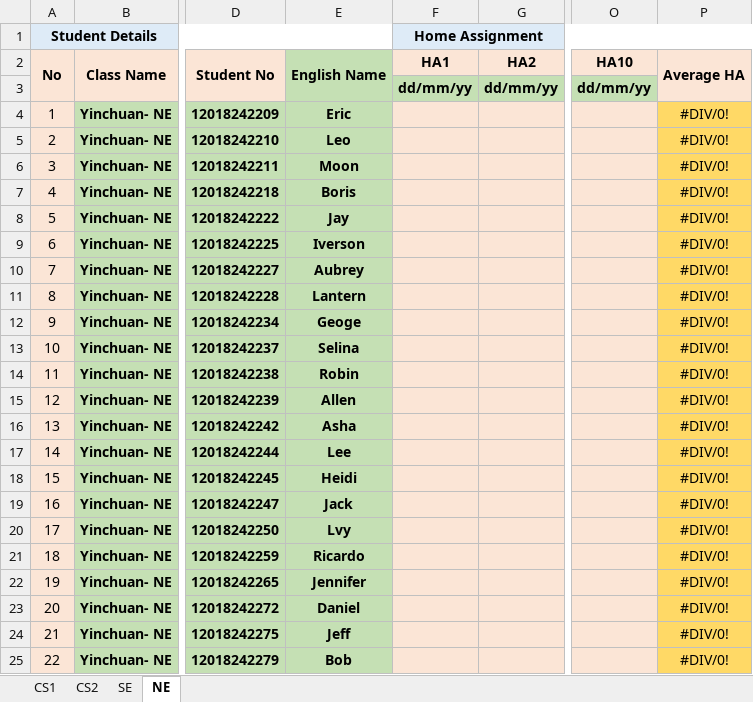
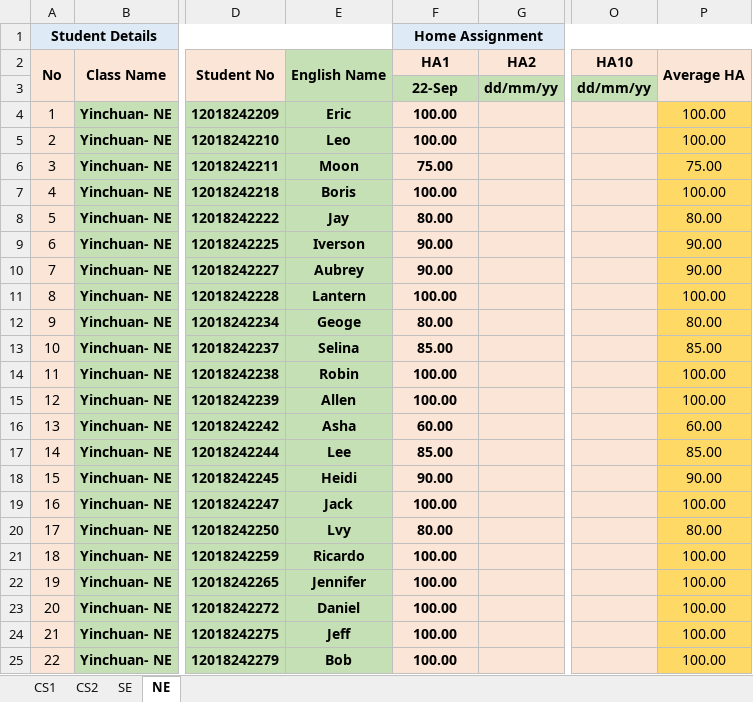
Before and after one commit to niit-nxu/Sept-2020---Jan-2021, an Excel workbook: Grade 2018/HomeAssignment/HA_Summary_YC_2018.xlsx, sheet NE, drawn as a sheet; only a part is shown, gaps mark what is left out; values as stored, in another font and other column widths than the file's, no borders; the diff covers the shown part only; the diff names each change by its address in the sheet, - before the commit and + after, or states it on an @@ line.

```diff
--- a/Grade 2018/HomeAssignment/HA_Summary_YC_2018.xlsx (sheet NE)
+++ b/Grade 2018/HomeAssignment/HA_Summary_YC_2018.xlsx (sheet NE)
-F3 (HA1): dd/mm/yy
+F3 (HA1): 22-Sep
-F4:F5 (HA1): (empty)
+F4:F5 (HA1): 100.00
-P4:P5 (Average HA): #DIV/0!
+P4:P5 (Average HA): 100.00
-F6 (HA1): (empty)
+F6 (HA1): 75.00
-P6 (Average HA): #DIV/0!
+P6 (Average HA): 75.00
-F7 (HA1): (empty)
+F7 (HA1): 100.00
-P7 (Average HA): #DIV/0!
+P7 (Average HA): 100.00
-F8 (HA1): (empty)
+F8 (HA1): 80.00
-P8 (Average HA): #DIV/0!
+P8 (Average HA): 80.00
-F9:F10 (HA1): (empty)
+F9:F10 (HA1): 90.00
-P9:P10 (Average HA): #DIV/0!
+P9:P10 (Average HA): 90.00
-F11 (HA1): (empty)
+F11 (HA1): 100.00
-P11 (Average HA): #DIV/0!
+P11 (Average HA): 100.00
-F12 (HA1): (empty)
+F12 (HA1): 80.00
-P12 (Average HA): #DIV/0!
+P12 (Average HA): 80.00
-F13 (HA1): (empty)
+F13 (HA1): 85.00
-P13 (Average HA): #DIV/0!
+P13 (Average HA): 85.00
-F14:F15 (HA1): (empty)
+F14:F15 (HA1): 100.00
-P14:P15 (Average HA): #DIV/0!
+P14:P15 (Average HA): 100.00
-F16 (HA1): (empty)
+F16 (HA1): 60.00
-P16 (Average HA): #DIV/0!
+P16 (Average HA): 60.00
-F17 (HA1): (empty)
+F17 (HA1): 85.00
-P17 (Average HA): #DIV/0!
+P17 (Average HA): 85.00
-F18 (HA1): (empty)
+F18 (HA1): 90.00
-P18 (Average HA): #DIV/0!
+P18 (Average HA): 90.00
-F19 (HA1): (empty)
+F19 (HA1): 100.00
-P19 (Average HA): #DIV/0!
+P19 (Average HA): 100.00
-F20 (HA1): (empty)
+F20 (HA1): 80.00
-P20 (Average HA): #DIV/0!
+P20 (Average HA): 80.00
-F21:F25 (HA1): (empty)
+F21:F25 (HA1): 100.00
-P21:P25 (Average HA): #DIV/0!
+P21:P25 (Average HA): 100.00
```
Also changed, not shown: 52 edited cells elsewhere in this sheet, sheet SE, Grade 2018/Attendance/Attendance_Yinchuan_2018.xlsx.
